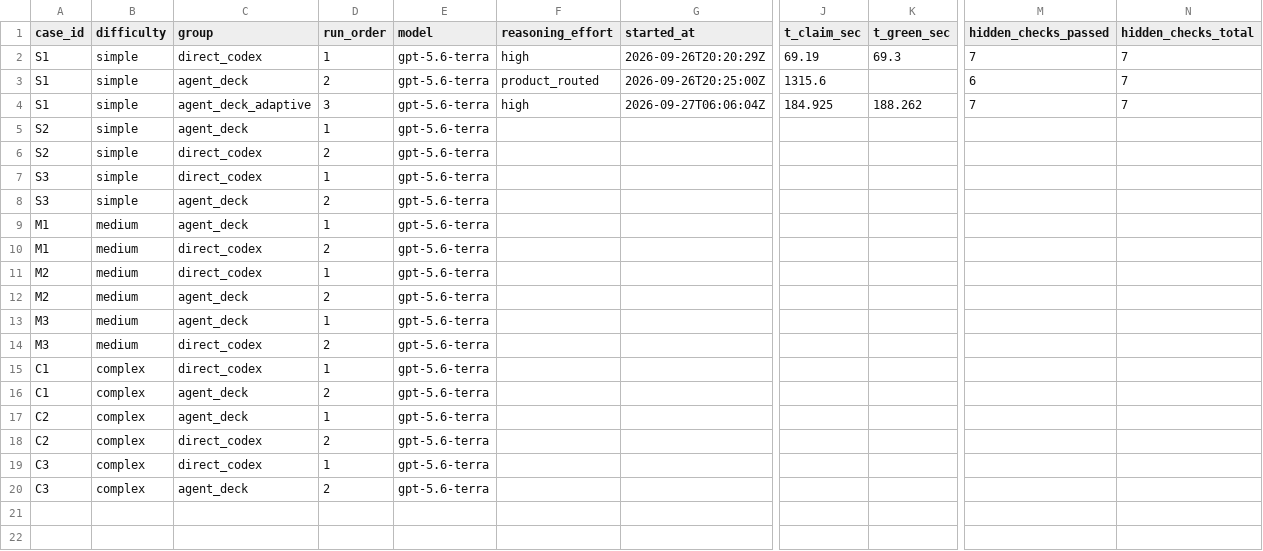
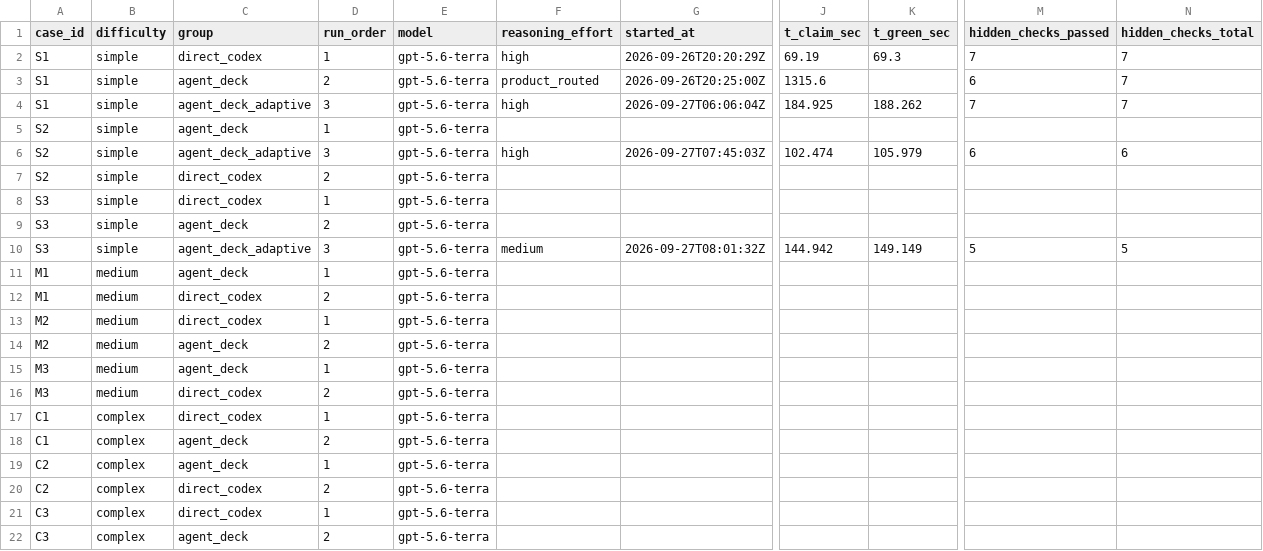
Before and after one commit to Placidoe/agent-deck, a CSV file: docs/codex-vs-agent-deck-scorecard.csv, drawn as a sheet; only a part is shown, gaps mark what is left out; rows hold the shown columns only; the diff names each change by its address in the sheet, - before the commit and + after, or states it on an @@ line.

Commit message:
Balance direct reasoning and record simple-tier results

```diff
--- a/docs/codex-vs-agent-deck-scorecard.csv
+++ b/docs/codex-vs-agent-deck-scorecard.csv
+row 6: S2 | simple | agent_deck_adaptive | 3 | gpt-5.6-terra | high | 2026-09-27T07:45:03Z | 102.474 | 105.979 | 6 | 6
+row 10: S3 | simple | agent_deck_adaptive | 3 | gpt-5.6-terra | medium | 2026-09-27T08:01:32Z | 144.942 | 149.149 | 5 | 5
```
Also changed, not shown: 5 other files.
